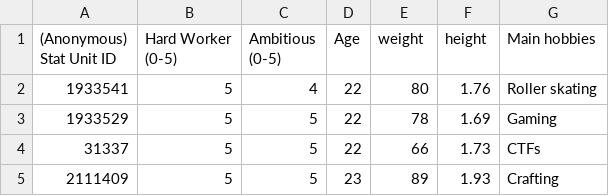
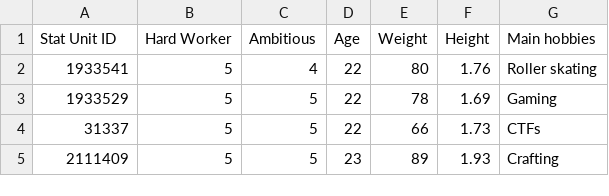
Before and after one commit to filwastaken/statistics, a CSV file: src/hw2/survey/professional_life.csv, drawn as a sheet; only a part is shown.

Commit message:
Working on survey. Fixed professional_life.csv

```diff
--- a/src/hw2/survey/professional_life.csv
+++ b/src/hw2/survey/professional_life.csv
@@ -1,2 +1,2 @@
-(Anonymous) Stat Unit ID,Hard Worker (0-5),Ambitious (0-5),Age,weight,height,Main hobbies
+Stat Unit ID,Hard Worker,Ambitious,Age,Weight,Height,Main hobbies
 1933541,5,4,22,80,1.76,Roller skating
```
Also changed, not shown: 1 other file.
